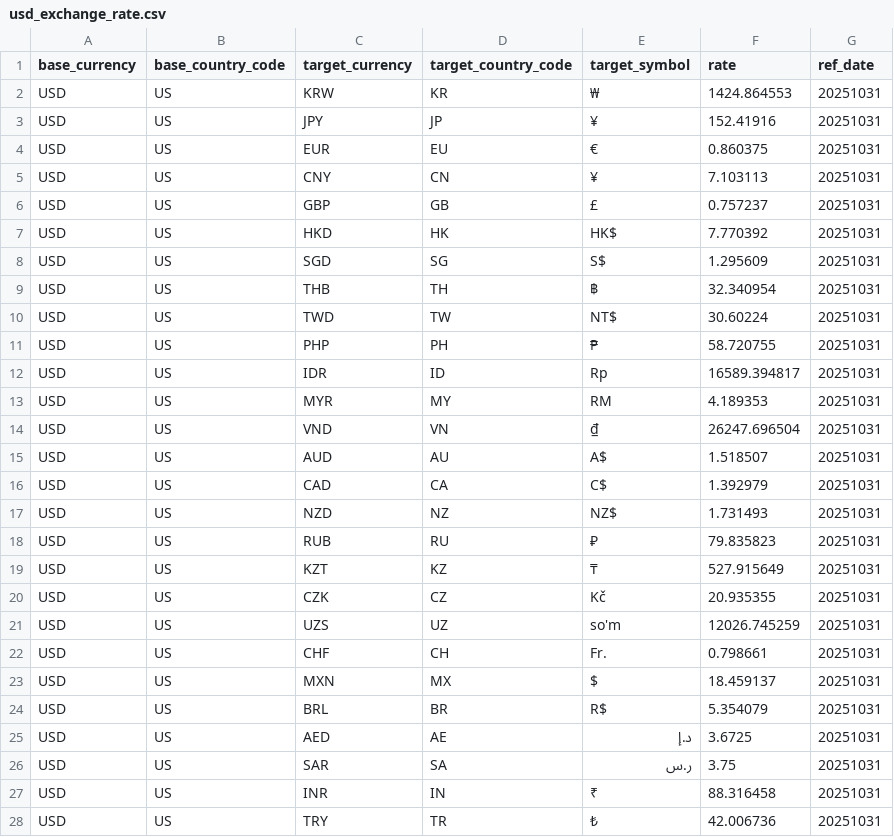
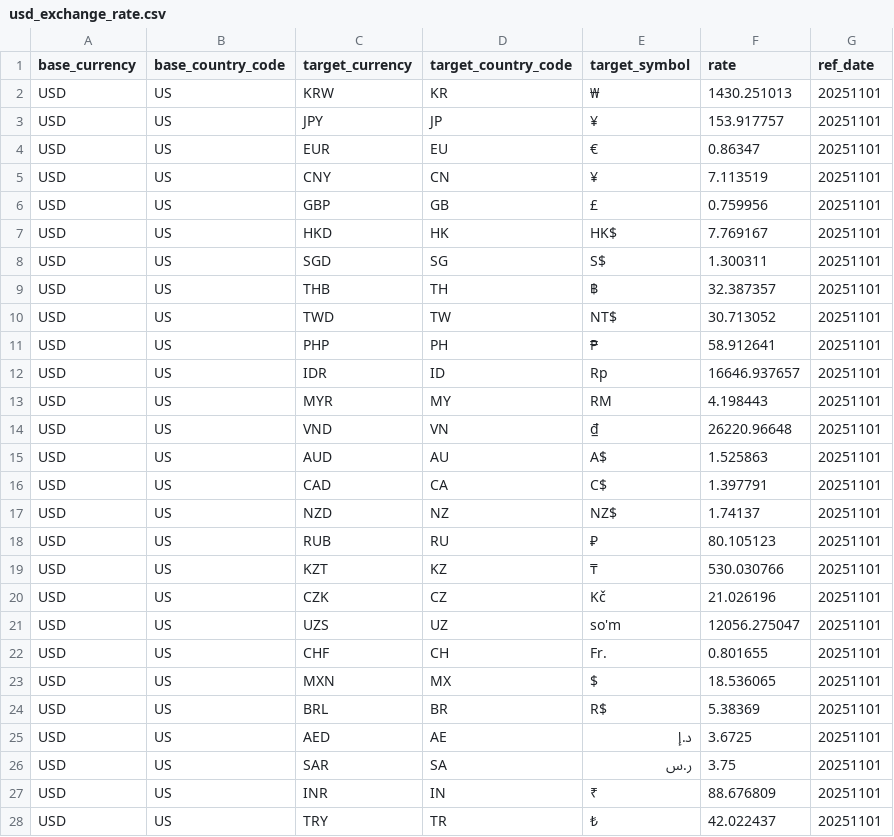
Before and after one commit to waveapp/tourcat, a CSV file: usd_exchange_rate.csv, drawn as a sheet; only a part is shown; the diff covers the shown part only.

Commit message:
[자동] 최신 환율 CSV 업로드

```diff
--- a/usd_exchange_rate.csv
+++ b/usd_exchange_rate.csv
@@ -1,28 +1,28 @@
 base_currency,base_country_code,target_currency,target_country_code,target_symbol,rate,ref_date
-USD,US,KRW,KR,₩,1424.864553,20251031
-USD,US,JPY,JP,¥,152.41916,20251031
-USD,US,EUR,EU,€,0.860375,20251031
-USD,US,CNY,CN,¥,7.103113,20251031
-USD,US,GBP,GB,£,0.757237,20251031
-USD,US,HKD,HK,HK$,7.770392,20251031
-USD,US,SGD,SG,S$,1.295609,20251031
-USD,US,THB,TH,฿,32.340954,20251031
-USD,US,TWD,TW,NT$,30.60224,20251031
-USD,US,PHP,PH,₱,58.720755,20251031
-USD,US,IDR,ID,Rp,16589.394817,20251031
-USD,US,MYR,MY,RM,4.189353,20251031
-USD,US,VND,VN,₫,26247.696504,20251031
-USD,US,AUD,AU,A$,1.518507,20251031
-USD,US,CAD,CA,C$,1.392979,20251031
-USD,US,NZD,NZ,NZ$,1.731493,20251031
-USD,US,RUB,RU,₽,79.835823,20251031
-USD,US,KZT,KZ,₸,527.915649,20251031
-USD,US,CZK,CZ,Kč,20.935355,20251031
-USD,US,UZS,UZ,so'm,12026.745259,20251031
-USD,US,CHF,CH,Fr.,0.798661,20251031
-USD,US,MXN,MX,$,18.459137,20251031
-USD,US,BRL,BR,R$,5.354079,20251031
-USD,US,AED,AE,د.إ,3.6725,20251031
-USD,US,SAR,SA,ر.س,3.75,20251031
-USD,US,INR,IN,₹,88.316458,20251031
-USD,US,TRY,TR,₺,42.006736,20251031
+USD,US,KRW,KR,₩,1430.251013,20251101
+USD,US,JPY,JP,¥,153.917757,20251101
+USD,US,EUR,EU,€,0.86347,20251101
+USD,US,CNY,CN,¥,7.113519,20251101
+USD,US,GBP,GB,£,0.759956,20251101
+USD,US,HKD,HK,HK$,7.769167,20251101
+USD,US,SGD,SG,S$,1.300311,20251101
+USD,US,THB,TH,฿,32.387357,20251101
+USD,US,TWD,TW,NT$,30.713052,20251101
+USD,US,PHP,PH,₱,58.912641,20251101
+USD,US,IDR,ID,Rp,16646.937657,20251101
+USD,US,MYR,MY,RM,4.198443,20251101
+USD,US,VND,VN,₫,26220.96648,20251101
+USD,US,AUD,AU,A$,1.525863,20251101
+USD,US,CAD,CA,C$,1.397791,20251101
+USD,US,NZD,NZ,NZ$,1.74137,20251101
+USD,US,RUB,RU,₽,80.105123,20251101
+USD,US,KZT,KZ,₸,530.030766,20251101
+USD,US,CZK,CZ,Kč,21.026196,20251101
+USD,US,UZS,UZ,so'm,12056.275047,20251101
+USD,US,CHF,CH,Fr.,0.801655,20251101
+USD,US,MXN,MX,$,18.536065,20251101
+USD,US,BRL,BR,R$,5.38369,20251101
+USD,US,AED,AE,د.إ,3.6725,20251101
+USD,US,SAR,SA,ر.س,3.75,20251101
+USD,US,INR,IN,₹,88.676809,20251101
+USD,US,TRY,TR,₺,42.022437,20251101
```
Also changed, not shown: 2 edited cells elsewhere in this file.
